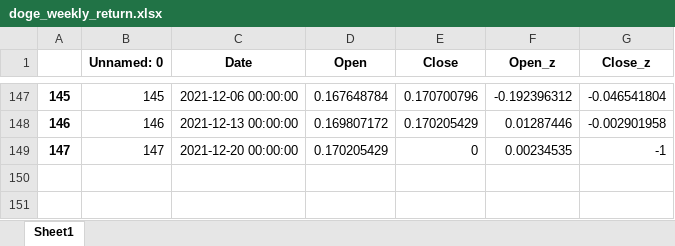
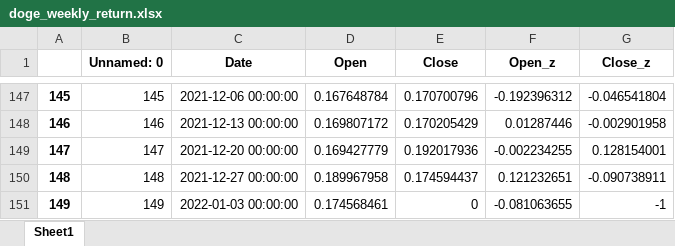
Before and after one commit to vominhhuy13101999/ai_coinpredict_rnn, an Excel workbook: file/doge_weekly_return.xlsx, sheet Sheet1, drawn as a sheet; only a part is shown, gaps mark what is left out; values as stored, in another font and other column widths than the file's, no borders; the diff names each change by its address in the sheet, - before the commit and + after, or states it on an @@ line.

```diff
--- a/file/doge_weekly_return.xlsx (sheet Sheet1)
+++ b/file/doge_weekly_return.xlsx (sheet Sheet1)
-D149 (Open): 0.170205429
+D149 (Open): 0.169427779
-E149 (Close): 0
+E149 (Close): 0.192017936
-F149 (Open_z): 0.00234535
+F149 (Open_z): -0.002234255
-G149 (Close_z): -1
+G149 (Close_z): 0.128154001
+row 150: 148 | 148 | 2021-12-27 00:00:00 | 0.189967958 | 0.174594437 | 0.121232651 | -0.090738911
+row 151: 149 | 149 | 2022-01-03 00:00:00 | 0.174568461 | 0 | -0.081063655 | -1
```
Also changed, not shown: file/btc_weekly_return.xlsx, file/eth_weekly_return.xlsx, 3 other files.
